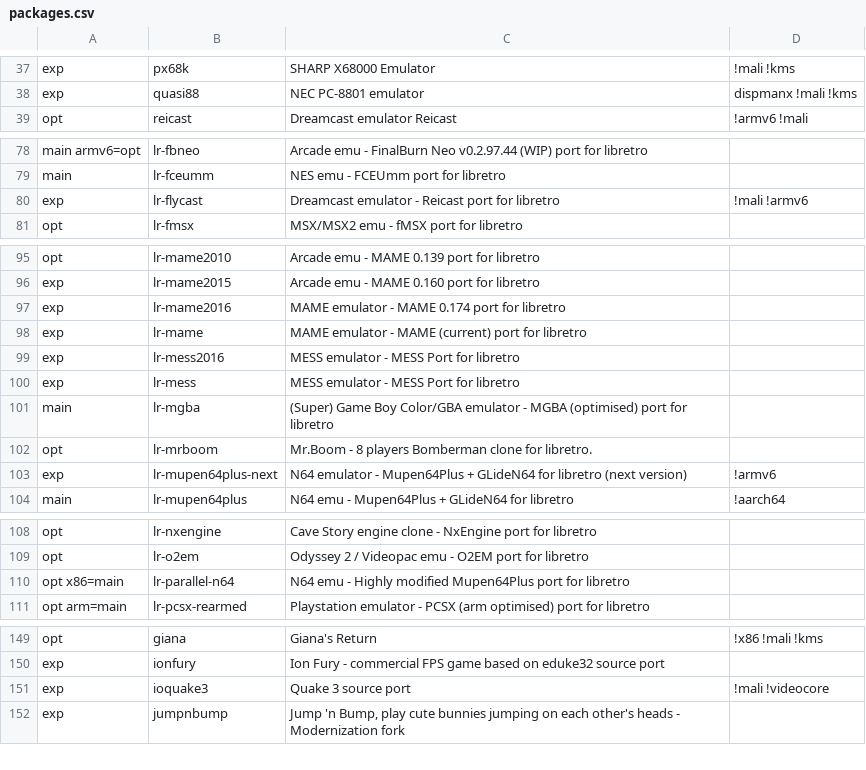
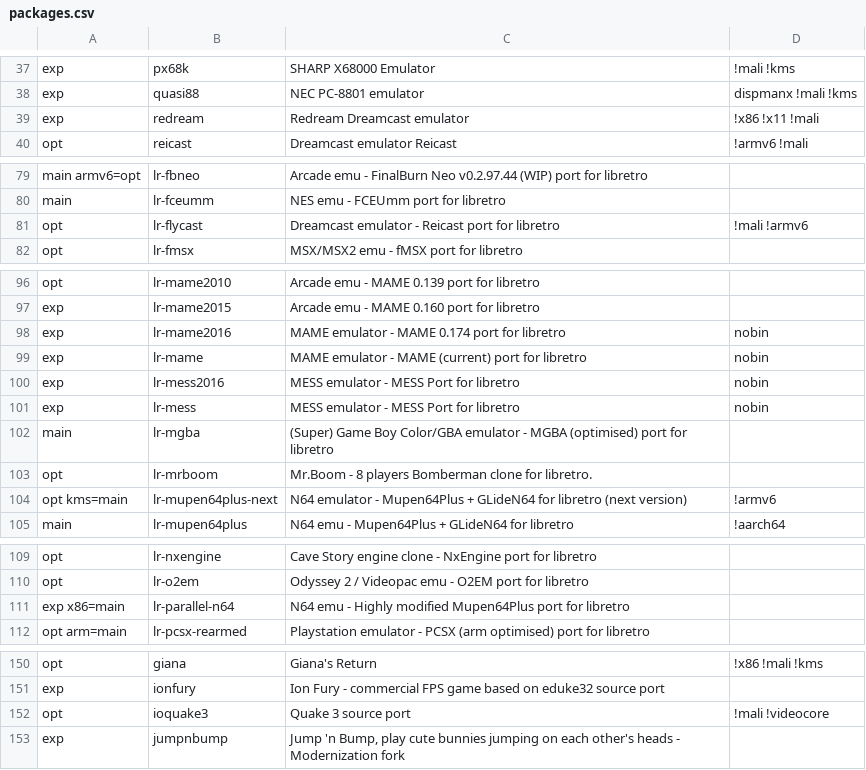
Before and after one commit to mmatyas/retropie-pkgflags, a CSV file: packages.csv, drawn as a sheet; only a part is shown, gaps mark what is left out; the diff covers the shown part only.

```diff
--- a/packages.csv
+++ b/packages.csv
@@ -38,2 +38,3 @@ exp;px68k;SHARP X68000 Emulator;!mali !kms;
 exp;quasi88;NEC PC-8801 emulator;dispmanx !mali !kms;
+exp;redream;Redream Dreamcast emulator;!x86 !x11 !mali;
 opt;reicast;Dreamcast emulator Reicast;!armv6 !mali;
@@ -79,3 +80,3 @@ main armv6=opt;lr-fbneo;Arcade emu - FinalBurn Neo v0.2.97.44 (WIP) port for lib
 main;lr-fceumm;NES emu - FCEUmm port for libretro;;
-exp;lr-flycast;Dreamcast emulator - Reicast port for libretro;!mali !armv6;
+opt;lr-flycast;Dreamcast emulator - Reicast port for libretro;!mali !armv6;
 opt;lr-fmsx;MSX/MSX2 emu - fMSX port for libretro;;
@@ -96,9 +97,9 @@ opt;lr-mame2010;Arcade emu - MAME 0.139 port for libretro;;
 exp;lr-mame2015;Arcade emu - MAME 0.160 port for libretro;;
-exp;lr-mame2016;MAME emulator - MAME 0.174 port for libretro;;
-exp;lr-mame;MAME emulator - MAME (current) port for libretro;;
-exp;lr-mess2016;MESS emulator - MESS Port for libretro;;
-exp;lr-mess;MESS emulator - MESS Port for libretro;;
+exp;lr-mame2016;MAME emulator - MAME 0.174 port for libretro;nobin;
+exp;lr-mame;MAME emulator - MAME (current) port for libretro;nobin;
+exp;lr-mess2016;MESS emulator - MESS Port for libretro;nobin;
+exp;lr-mess;MESS emulator - MESS Port for libretro;nobin;
 main;lr-mgba;(Super) Game Boy Color/GBA emulator - MGBA (optimised) port for libretro;;
 opt;lr-mrboom;Mr.Boom - 8 players Bomberman clone for libretro.;;
-exp;lr-mupen64plus-next;N64 emulator - Mupen64Plus + GLideN64 for libretro (next version);!armv6;
+opt kms=main;lr-mupen64plus-next;N64 emulator - Mupen64Plus + GLideN64 for libretro (next version);!armv6;
 main;lr-mupen64plus;N64 emu - Mupen64Plus + GLideN64 for libretro;!aarch64;
@@ -109,3 +110,3 @@ opt;lr-nxengine;Cave Story engine clone - NxEngine port for libretro;;
 opt;lr-o2em;Odyssey 2 / Videopac emu - O2EM port for libretro;;
-opt x86=main;lr-parallel-n64;N64 emu - Highly modified Mupen64Plus port for libretro;;
+exp x86=main;lr-parallel-n64;N64 emu - Highly modified Mupen64Plus port for libretro;;
 opt arm=main;lr-pcsx-rearmed;Playstation emulator - PCSX (arm optimised) port for libretro;;
@@ -150,3 +151,3 @@ opt;giana;Giana's Return;!x86 !mali !kms;
 exp;ionfury;Ion Fury - commercial FPS game based on eduke32 source port;;
-exp;ioquake3;Quake 3 source port;!mali !videocore;
+opt;ioquake3;Quake 3 source port;!mali !videocore;
 exp;jumpnbump;Jump 'n Bump, play cute bunnies jumping on each other's heads - Modernization fork;;
```
Also changed, not shown: 1 edited cell elsewhere in this file, 1 other file.
